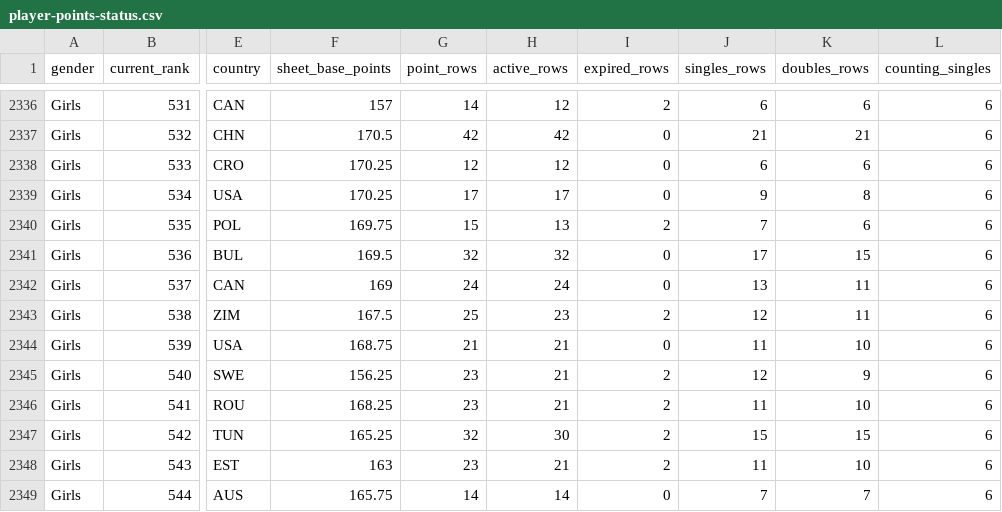
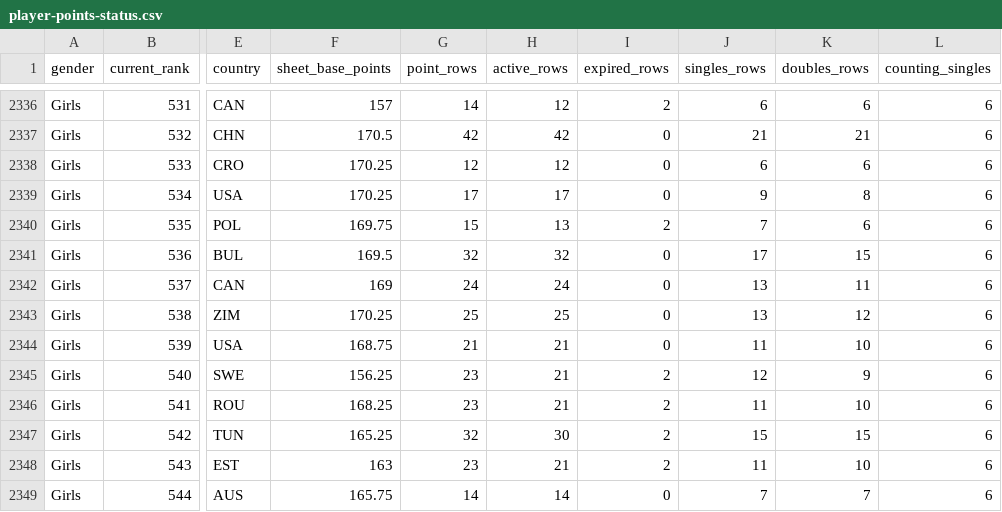
Before and after one commit to genaromoraes/versaoantiga_itf-juniors-live-ranking, a CSV file: data/player-points-status.csv, drawn as a sheet; only a part is shown, gaps mark what is left out; the diff names each change by its address in the sheet, - before the commit and + after, or states it on an @@ line.

```diff
--- a/data/player-points-status.csv
+++ b/data/player-points-status.csv
-F2343 (sheet_base_points): 167.5
+F2343 (sheet_base_points): 170.25
-H2343 (active_rows): 23
+H2343 (active_rows): 25
-I2343 (expired_rows): 2
+I2343 (expired_rows): 0
-J2343 (singles_rows): 12
+J2343 (singles_rows): 13
-K2343 (doubles_rows): 11
+K2343 (doubles_rows): 12
```
Also changed, not shown: data/weekly-outsiders.csv, data/weekly-results.csv, 5 other files.
